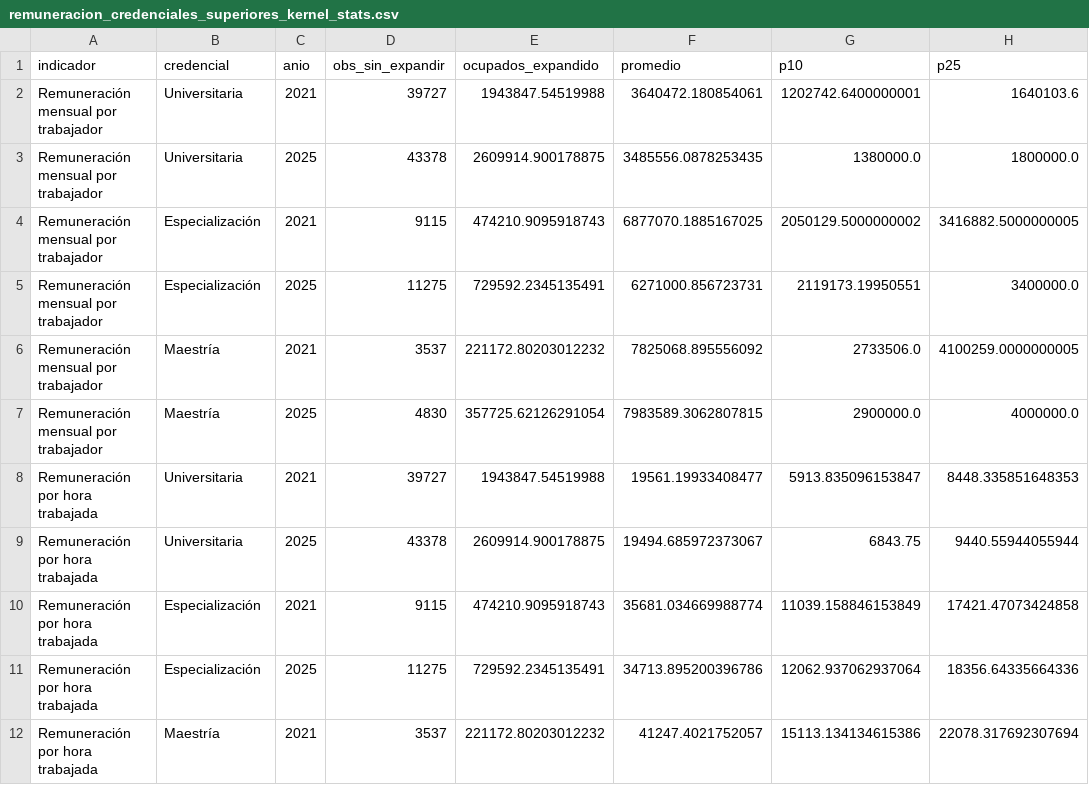
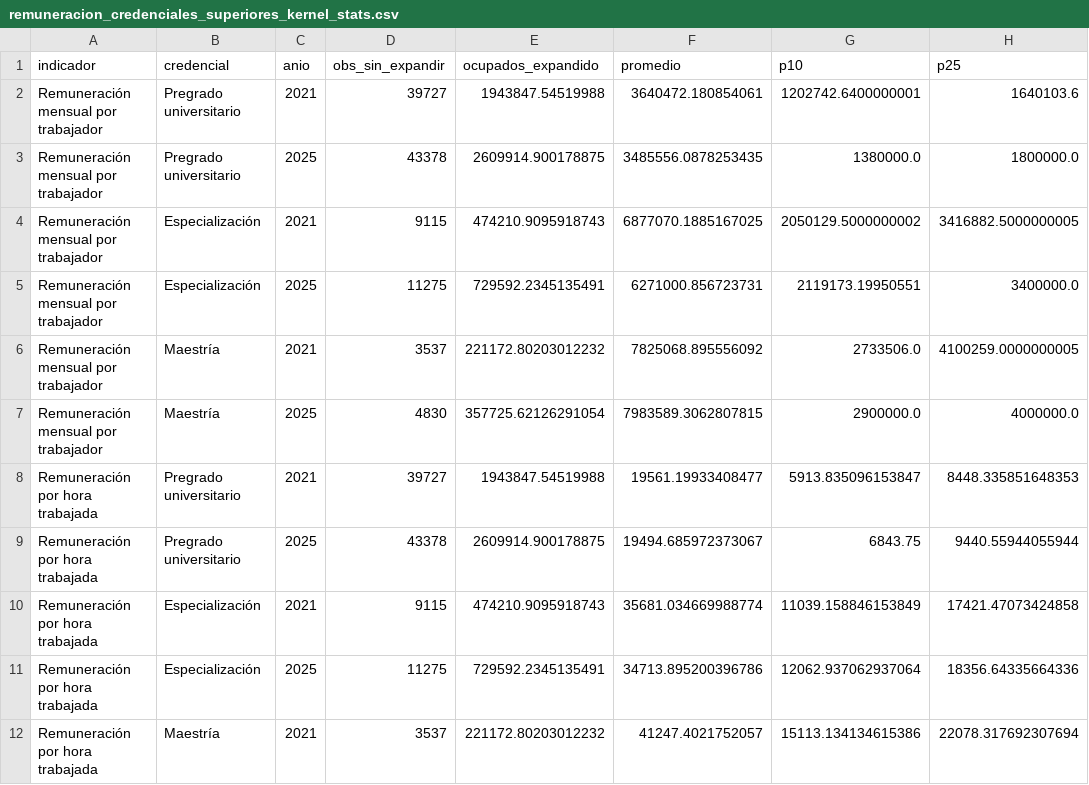
Before and after one commit to oliverpardo1979/Informe_Educacion, a CSV file: Paper/tables/remuneracion_credenciales_superiores_kernel_stats.csv, drawn as a sheet; only a part is shown; the diff names each change by its address in the sheet, - before the commit and + after, or states it on an @@ line.

```diff
--- a/Paper/tables/remuneracion_credenciales_superiores_kernel_stats.csv
+++ b/Paper/tables/remuneracion_credenciales_superiores_kernel_stats.csv
-B2:B3 (credencial): Universitaria
+B2:B3 (credencial): Pregrado universitario
-B8:B9 (credencial): Universitaria
+B8:B9 (credencial): Pregrado universitario
```
Also changed, not shown: Paper/tables/remuneracion_educacion_comparable_series.csv, Paper/tables/remuneracion_educacion_comparable_summary.csv, 14 other files.
